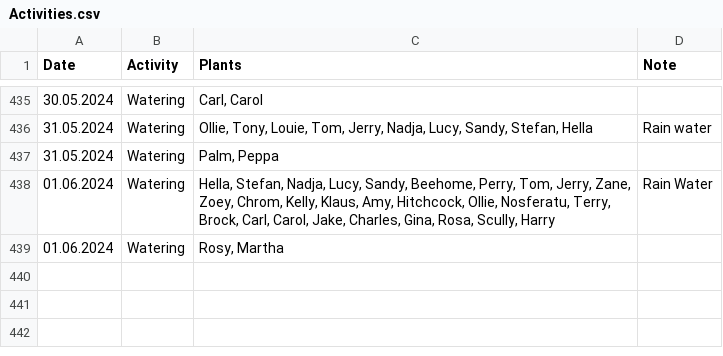
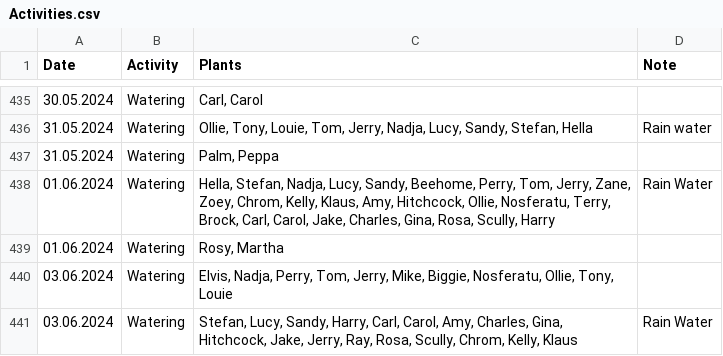
Before and after one commit to MarcoTz/Plants, a CSV file: Logs/Activities.csv, drawn as a sheet; only a part is shown, gaps mark what is left out; the diff names each change by its address in the sheet, - before the commit and + after, or states it on an @@ line.

Commit message:
"autocommit03062024"

```diff
--- a/Logs/Activities.csv
+++ b/Logs/Activities.csv
+row 440: 03.06.2024 | Watering | Elvis, Nadja, Perry, Tom, Jerry, Mike, Biggie, Nosferatu, Ollie, Tony, Louie
+row 441: 03.06.2024 | Watering | Stefan, Lucy, Sandy, Harry, Carl, Carol, Amy, Charles, Gina, Hitchcock, Jake, Jerry, Ray, Rosa, Scully, Chrom, Kelly, Klaus | Rain Water
```
